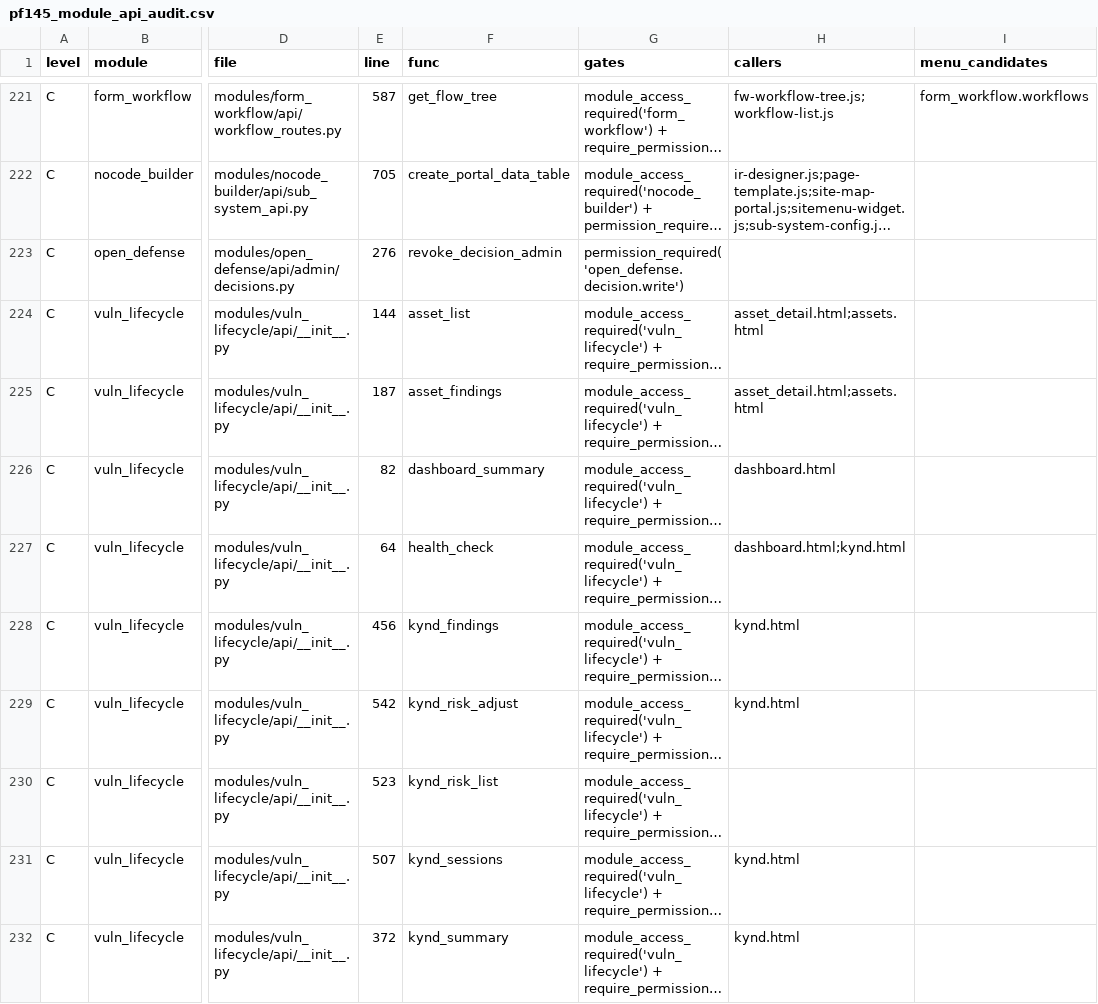
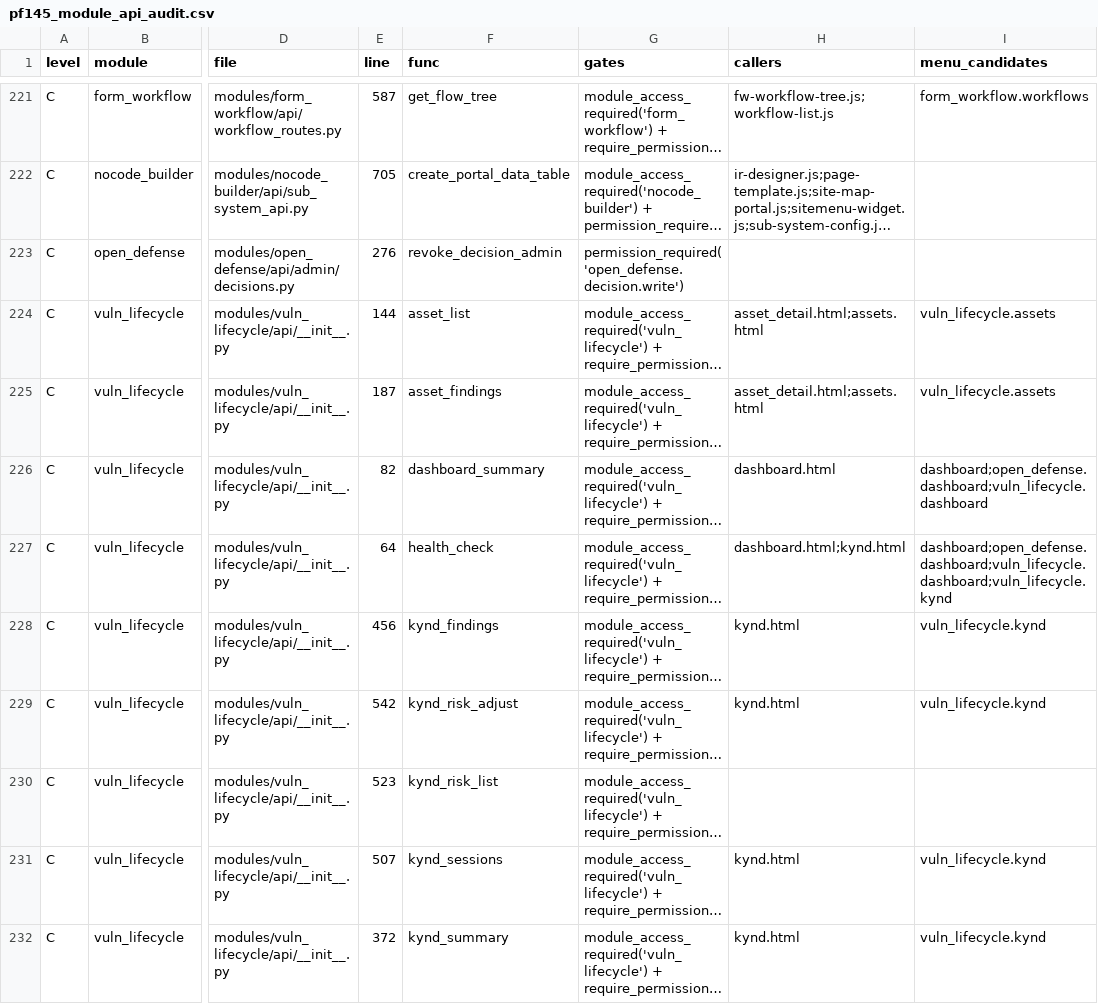
Before and after one commit to ethan-beakmask/BeakPlatform, a CSV file: dev-notes/pf145_module_api_audit.csv, drawn as a sheet; only a part is shown, gaps mark what is left out; long unchanged cells end in …; the diff covers the shown part only; the diff names each change by its address in the sheet, - before the commit and + after, or states it on an @@ line.

```diff
--- a/dev-notes/pf145_module_api_audit.csv
+++ b/dev-notes/pf145_module_api_audit.csv
-I224:I225 (menu_candidates): (empty)
+I224:I225 (menu_candidates): vuln_lifecycle.assets
-I226 (menu_candidates): (empty)
+I226 (menu_candidates): dashboard;open_defense.dashboard;vuln_lifecycle.dashboard
-I227 (menu_candidates): (empty)
+I227 (menu_candidates): dashboard;open_defense.dashboard;vuln_lifecycle.dashboard;vuln_lifecycle.kynd
-I228:I229 (menu_candidates): (empty)
+I228:I229 (menu_candidates): vuln_lifecycle.kynd
-I231:I232 (menu_candidates): (empty)
+I231:I232 (menu_candidates): vuln_lifecycle.kynd
```
Also changed, not shown: 18 edited cells elsewhere in this file, 4 other files.
